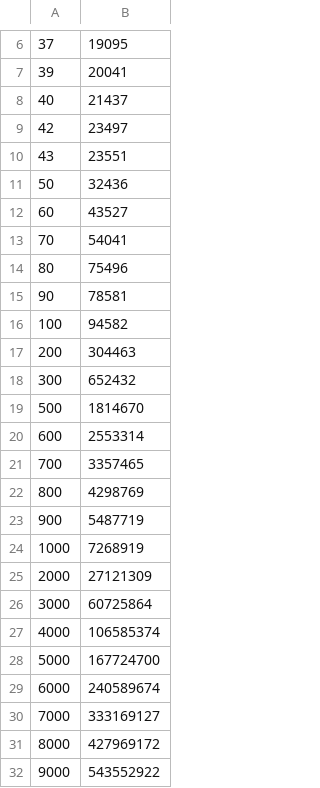
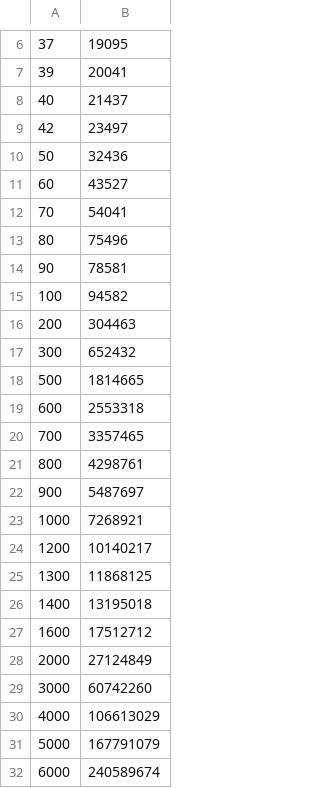
Before and after one commit to meelgroup/tbuddy, a CSV file: xtree/benchmarks/tbsat-bucket-clauses.csv, drawn as a sheet; only a part is shown, gaps mark what is left out; the shorter side is filled out with more unchanged rows.

```diff
--- a/xtree/benchmarks/tbsat-bucket-clauses.csv
+++ b/xtree/benchmarks/tbsat-bucket-clauses.csv
@@ -9,3 +9,2 @@
 42,23497
-43,23551
 50,32436
@@ -18,12 +17,16 @@
 300,652432
-500,1814670
-600,2553314
+500,1814665
+600,2553318
 700,3357465
-800,4298769
-900,5487719
-1000,7268919
-2000,27121309
-3000,60725864
-4000,106585374
-5000,167724700
+800,4298761
+900,5487697
+1000,7268921
+1200,10140217
+1300,11868125
+1400,13195018
+1600,17512712
+2000,27124849
+3000,60742260
+4000,106613029
+5000,167791079
 6000,240589674
```
Also changed, not shown: xtree/benchmarks/cms-noproof-seconds.csv, xtree/benchmarks/tbsat-bucket-noproof-generation-seconds.csv, 17 other files.
